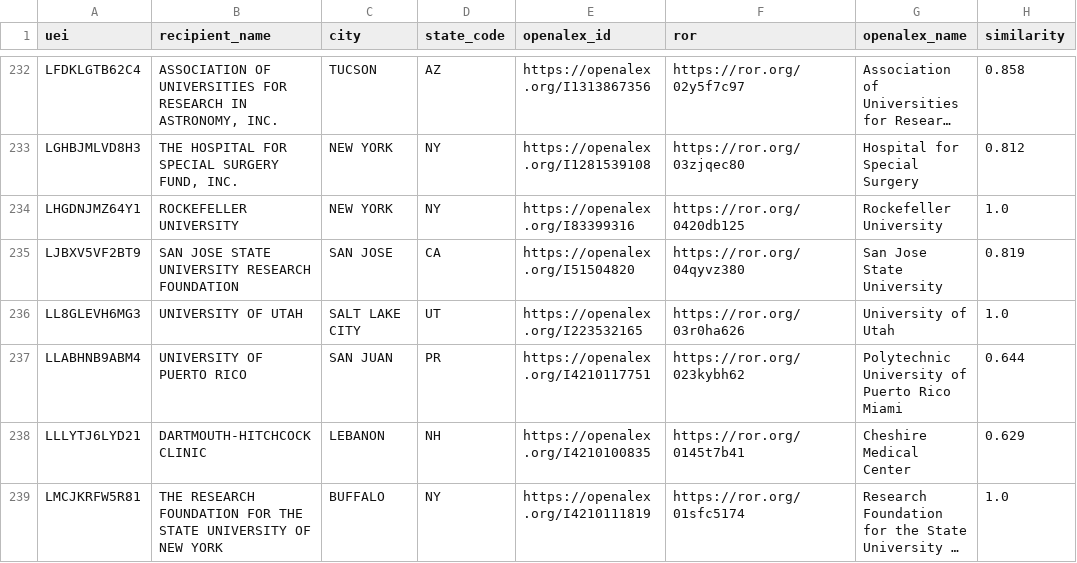
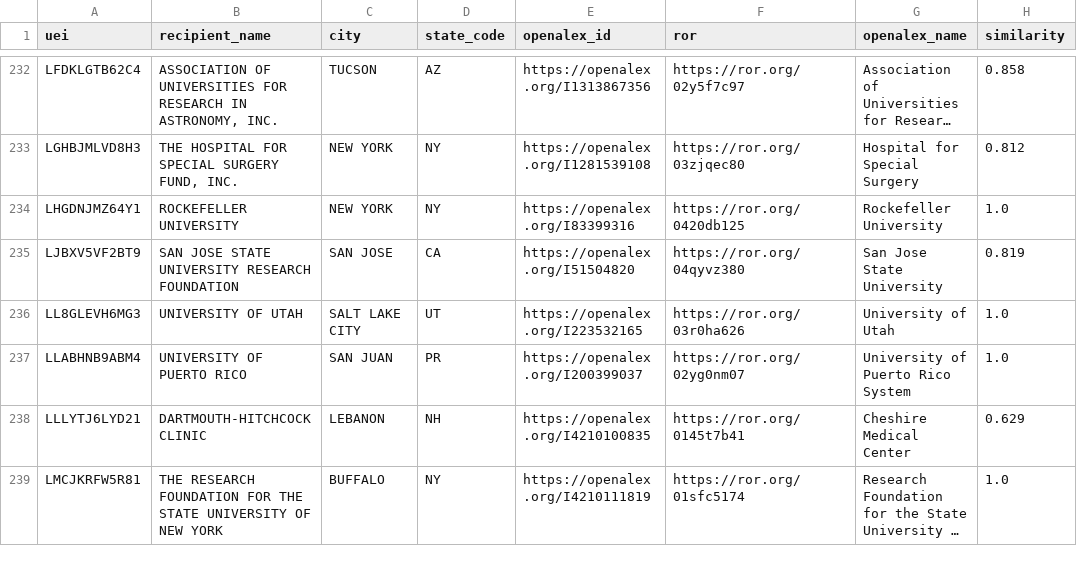
Before and after one commit to Davidrxyang/mapademia, a CSV file: data-pipeline/institution_crosswalk.csv, drawn as a sheet; only a part is shown, gaps mark what is left out; long unchanged cells end in …; the diff covers the shown part only.

```diff
--- a/data-pipeline/institution_crosswalk.csv
+++ b/data-pipeline/institution_crosswalk.csv
@@ -236,3 +236,3 @@ LJBXV5VF2BT9,SAN JOSE STATE UNIVERSITY RESEARCH FOUNDATION,SAN JOSE,CA,https://o
 LL8GLEVH6MG3,UNIVERSITY OF UTAH,SALT LAKE CITY,UT,https://openalex.org/I223532165,https://ror.org/03r0ha626,University of Utah,1.0
-LLABHNB9ABM4,UNIVERSITY OF PUERTO RICO,SAN JUAN,PR,https://openalex.org/I4210117751,https://ror.org/023kybh62,Polytechnic University of Puerto Rico Miami,0.644
+LLABHNB9ABM4,UNIVERSITY OF PUERTO RICO,SAN JUAN,PR,https://openalex.org/I200399037,https://ror.org/02yg0nm07,University of Puerto Rico System,1.0
 LLLYTJ6LYD21,DARTMOUTH-HITCHCOCK CLINIC,LEBANON,NH,https://openalex.org/I4210100835,https://ror.org/0145t7b41,Cheshire Medical Center,0.629
```
Also changed, not shown: 56 edited cells elsewhere in this file, frontend/data/institution_field_mix.csv, frontend/data/institution_geo.csv, 3 other files.
